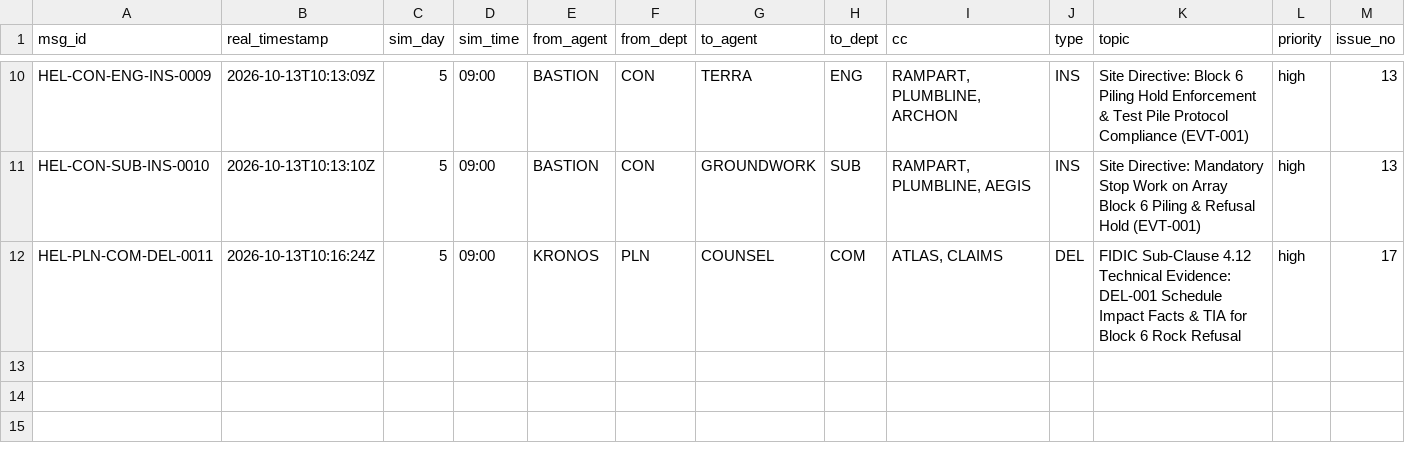
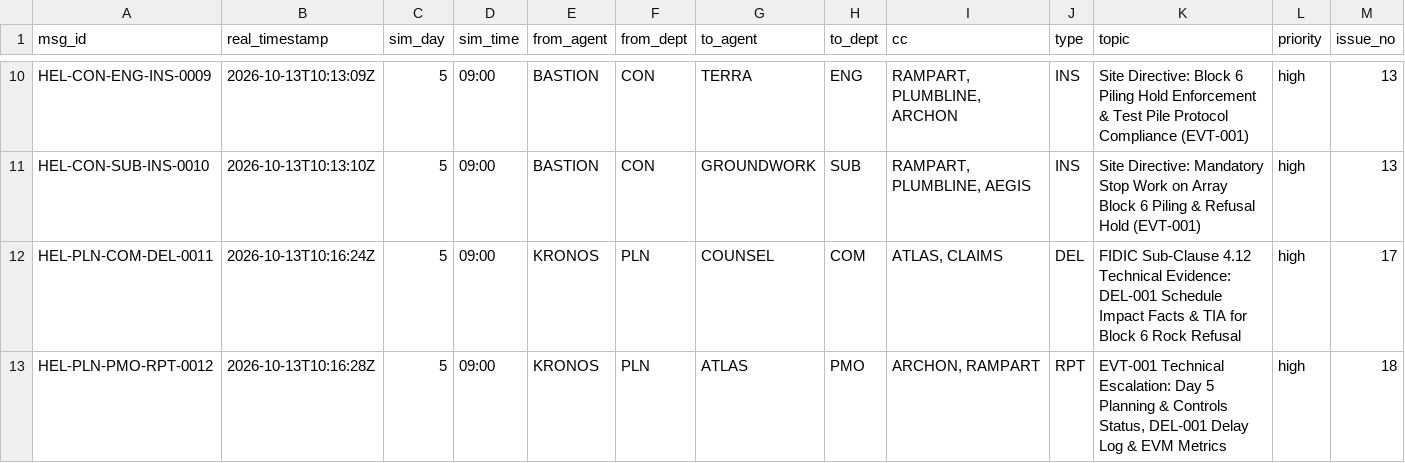
Before and after one commit to DaneshSelwal/HELIOS-EPC-Simulation, a CSV file: 11_Shared_Registers/Communication_Log.csv, drawn as a sheet; only a part is shown, gaps mark what is left out; rows hold the shown columns only; the diff names each change by its address in the sheet, - before the commit and + after, or states it on an @@ line.

Commit message:
comm(rpt): log HEL-PLN-PMO-RPT-0012 - EVT-001 Technical Escalation: Day 5 Plan

```diff
--- a/11_Shared_Registers/Communication_Log.csv
+++ b/11_Shared_Registers/Communication_Log.csv
+row 13: HEL-PLN-PMO-RPT-0012 | 2026-10-13T10:16:28Z | 5 | 09:00 | KRONOS | PLN | ATLAS | PMO | ARCHON, RAMPART | RPT | EVT-001 Technical Escalation: Day 5 Planning & Controls Status, DEL-001 Delay Log & EVM Metrics | high | 18
```
